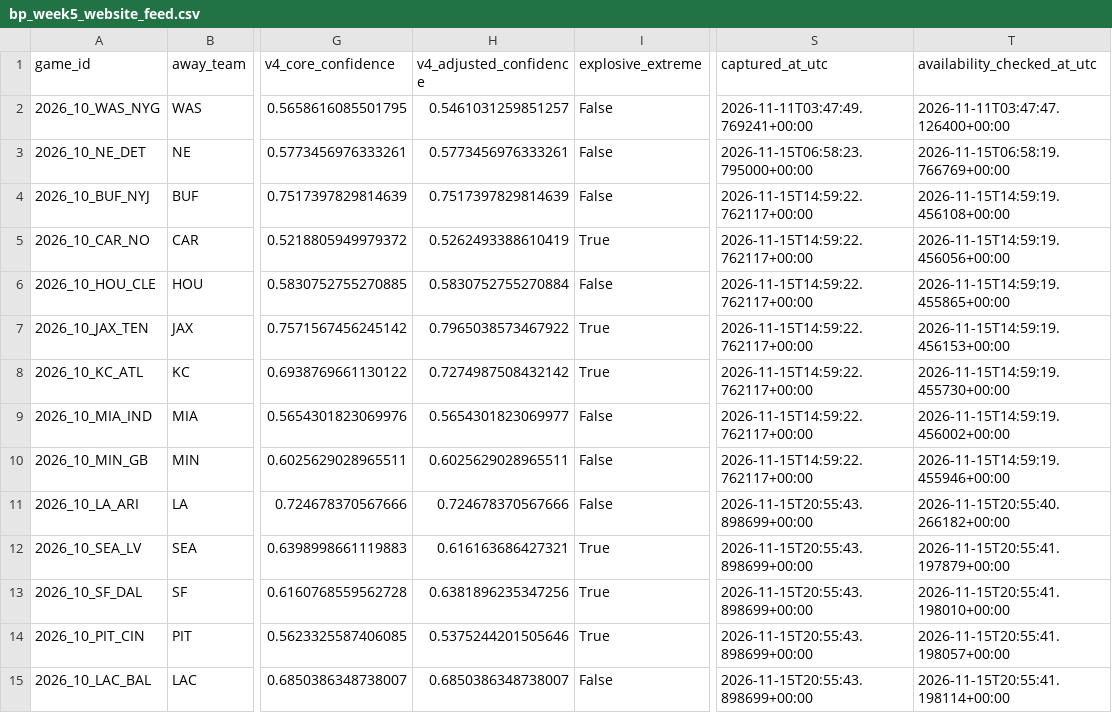
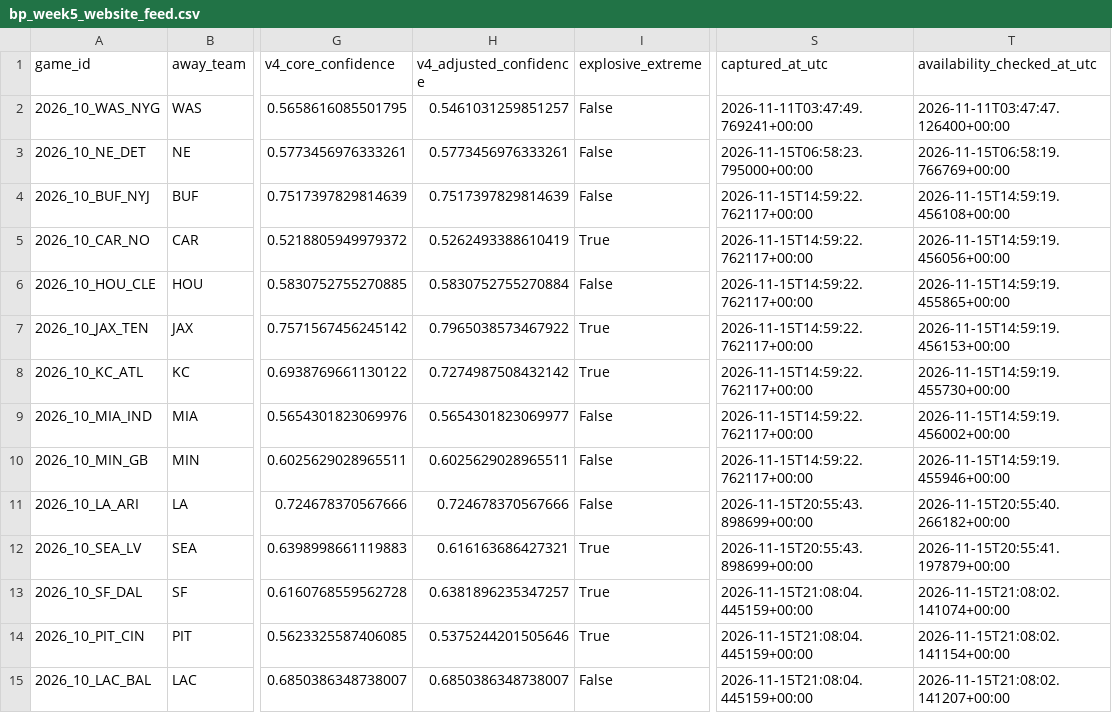
Before and after one commit to bp111301/bp-sports, a CSV file: bp_week5_website_feed.csv, drawn as a sheet; only a part is shown, gaps mark what is left out; the diff names each change by its address in the sheet, - before the commit and + after, or states it on an @@ line.

```diff
--- a/bp_week5_website_feed.csv
+++ b/bp_week5_website_feed.csv
-H13 (v4_adjusted_confidence): 0.6381896235347256
+H13 (v4_adjusted_confidence): 0.6381896235347257
-S13:S15 (captured_at_utc): 2026-11-15T20:55:43.898699+00:00
+S13:S15 (captured_at_utc): 2026-11-15T21:08:04.445159+00:00
-T13 (availability_checked_at_utc): 2026-11-15T20:55:41.198010+00:00
+T13 (availability_checked_at_utc): 2026-11-15T21:08:02.141074+00:00
-T14 (availability_checked_at_utc): 2026-11-15T20:55:41.198057+00:00
+T14 (availability_checked_at_utc): 2026-11-15T21:08:02.141154+00:00
-T15 (availability_checked_at_utc): 2026-11-15T20:55:41.198114+00:00
+T15 (availability_checked_at_utc): 2026-11-15T21:08:02.141207+00:00
```
Also changed, not shown: data/current/website_feed.csv, data/ledger/prediction_ledger.csv, 4 other files.
